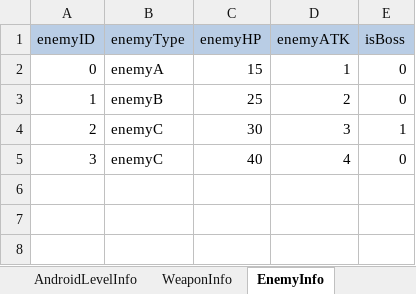
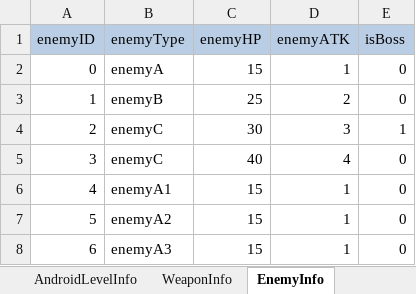
Before and after one commit to kalmmis/AndroidMaker, an Excel workbook: _CSVExport.xlsm, sheet EnemyInfo, drawn as a sheet; values as stored, in another font and other column widths than the file's, no borders; charts and pictures not drawn; the diff names each change by its address in the sheet, - before the commit and + after, or states it on an @@ line.

```diff
--- a/_CSVExport.xlsm (sheet EnemyInfo)
+++ b/_CSVExport.xlsm (sheet EnemyInfo)
+row 6: 4 | enemyA1 | 15 | 1 | 0
+row 7: 5 | enemyA2 | 15 | 1 | 0
+row 8: 6 | enemyA3 | 15 | 1 | 0
```
Also changed, not shown: charts or pictures, 54 other files.
